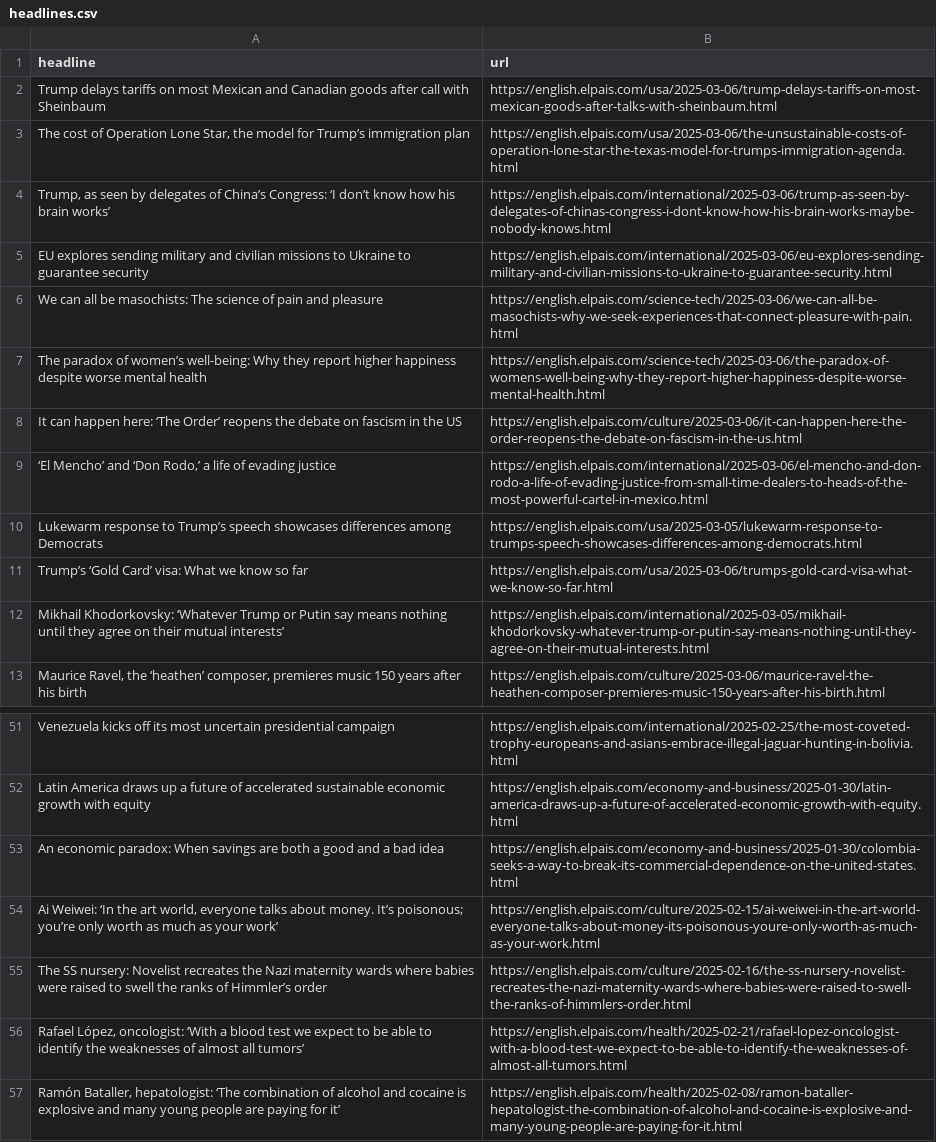
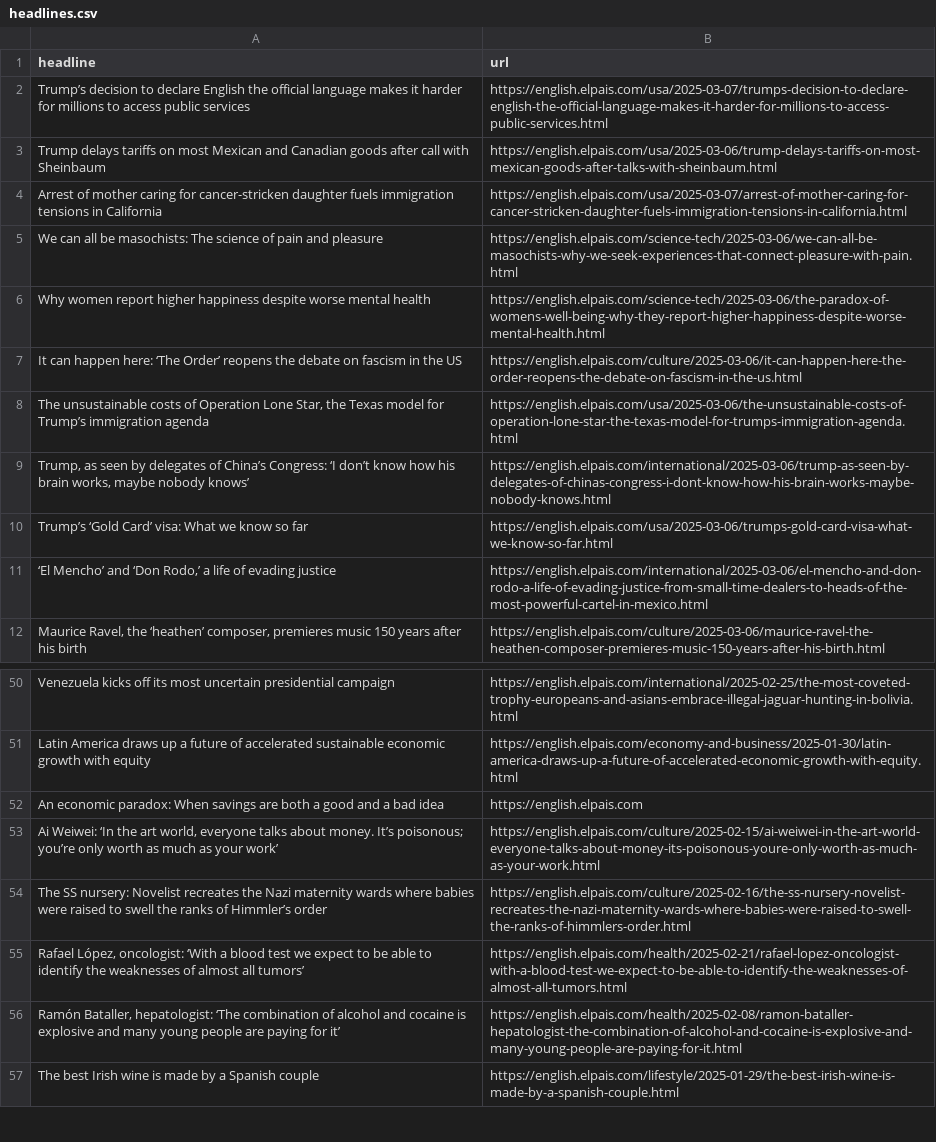
Before and after one commit to anaemepe/autoscrapper-elpais, a CSV file: headlines.csv, drawn as a sheet; only a part is shown, gaps mark what is left out; the shorter side is filled out with more unchanged rows.

```diff
--- a/headlines.csv
+++ b/headlines.csv
@@ -1,13 +1,12 @@
 headline,url
+Trump’s decision to declare English the official language makes it harder for millions to access public services,https://english.elpais.com/usa/2025-03-07/trumps-decision-to-declare-english-the-official-language-makes-it-harder-for-millions-to-access-public-services.html
 Trump delays tariffs on most Mexican and Canadian goods after call with Sheinbaum,https://english.elpais.com/usa/2025-03-06/trump-delays-tariffs-on-most-mexican-goods-after-talks-with-sheinbaum.html
-"The cost of Operation Lone Star, the model for Trump’s immigration plan",https://english.elpais.com/usa/2025-03-06/the-unsustainable-costs-of-operation-lone-star-the-texas-model-for-trumps-immigration-agenda.html
-"Trump, as seen by delegates of China’s Congress: ‘I don’t know how his brain works’",https://english.elpais.com/international/2025-03-06/trump-as-seen-by-delegates-of-chinas-congress-i-dont-know-how-his-brain-works-maybe-nobody-knows.html
-EU explores sending military and civilian missions to Ukraine to guarantee security,https://english.elpais.com/international/2025-03-06/eu-explores-sending-military-and-civilian-missions-to-ukraine-to-guarantee-security.html
+Arrest of mother caring for cancer-stricken daughter fuels immigration tensions in California,https://english.elpais.com/usa/2025-03-07/arrest-of-mother-caring-for-cancer-stricken-daughter-fuels-immigration-tensions-in-california.html
 We can all be masochists: The science of pain and pleasure,https://english.elpais.com/science-tech/2025-03-06/we-can-all-be-masochists-why-we-seek-experiences-that-connect-pleasure-with-pain.html
-The paradox of women’s well-being: Why they report higher happiness despite worse mental health,https://english.elpais.com/science-tech/2025-03-06/the-paradox-of-womens-well-being-why-they-report-higher-happiness-despite-worse-mental-health.html
+Why women report higher happiness despite worse mental health,https://english.elpais.com/science-tech/2025-03-06/the-paradox-of-womens-well-being-why-they-report-higher-happiness-despite-worse-mental-health.html
 It can happen here: ‘The Order’ reopens the debate on fascism in the US,https://english.elpais.com/culture/2025-03-06/it-can-happen-here-the-order-reopens-the-debate-on-fascism-in-the-us.html
+"The unsustainable costs of Operation Lone Star, the Texas model for Trump’s immigration agenda",https://english.elpais.com/usa/2025-03-06/the-unsustainable-costs-of-operation-lone-star-the-texas-model-for-trumps-immigration-agenda.html
+"Trump, as seen by delegates of China’s Congress: ‘I don’t know how his brain works, maybe nobody knows’",https://english.elpais.com/international/2025-03-06/trump-as-seen-by-delegates-of-chinas-congress-i-dont-know-how-his-brain-works-maybe-nobody-knows.html
+Trump’s ‘Gold Card’ visa: What we know so far,https://english.elpais.com/usa/2025-03-06/trumps-gold-card-visa-what-we-know-so-far.html
 "‘El Mencho’ and ‘Don Rodo,’ a life of evading justice",https://english.elpais.com/international/2025-03-06/el-mencho-and-don-rodo-a-life-of-evading-justice-from-small-time-dealers-to-heads-of-the-most-powerful-cartel-in-mexico.html
-Lukewarm response to Trump’s speech showcases differences among Democrats,https://english.elpais.com/usa/2025-03-05/lukewarm-response-to-trumps-speech-showcases-differences-among-democrats.html
-Trump’s ‘Gold Card’ visa: What we know so far,https://english.elpais.com/usa/2025-03-06/trumps-gold-card-visa-what-we-know-so-far.html
-Mikhail Khodorkovsky: ‘Whatever Trump or Putin say means nothing until they agree on their mutual interests’,https://english.elpais.com/international/2025-03-05/mikhail-khodorkovsky-whatever-trump-or-putin-say-means-nothing-until-they-agree-on-their-mutual-interests.html
 "Maurice Ravel, the ‘heathen’ composer, premieres music 150 years after his birth",https://english.elpais.com/culture/2025-03-06/maurice-ravel-the-heathen-composer-premieres-music-150-years-after-his-birth.html
@@ -52,3 +51,3 @@ Venezuela kicks off its most uncertain presidential campaign,https://english.elp
 Latin America draws up a future of accelerated sustainable economic growth with equity,https://english.elpais.com/economy-and-business/2025-01-30/latin-america-draws-up-a-future-of-accelerated-economic-growth-with-equity.html
-An economic paradox: When savings are both a good and a bad idea,https://english.elpais.com/economy-and-business/2025-01-30/colombia-seeks-a-way-to-break-its-commercial-dependence-on-the-united-states.html
+An economic paradox: When savings are both a good and a bad idea,https://english.elpais.com
 "Ai Weiwei: ‘In the art world, everyone talks about money. It’s poisonous; you’re only worth as much as your work’  ",https://english.elpais.com/culture/2025-02-15/ai-weiwei-in-the-art-world-everyone-talks-about-money-its-poisonous-youre-only-worth-as-much-as-your-work.html
```
